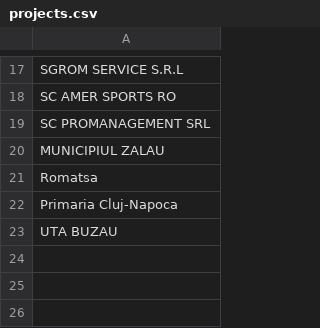
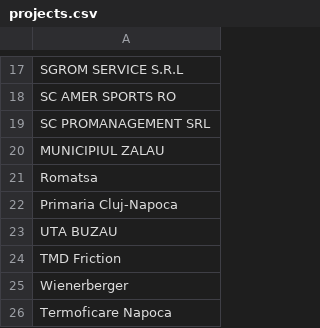
Before and after one commit to pontaj-servelect/pontaj, a CSV file: projects.csv, drawn as a sheet; only a part is shown, gaps mark what is left out; the diff names each change by its address in the sheet, - before the commit and + after, or states it on an @@ line.

Commit message:
Update projects.csv

```diff
--- a/projects.csv
+++ b/projects.csv
+row 24: TMD Friction
+row 25: Wienerberger
+row 26: Termoficare Napoca
```
